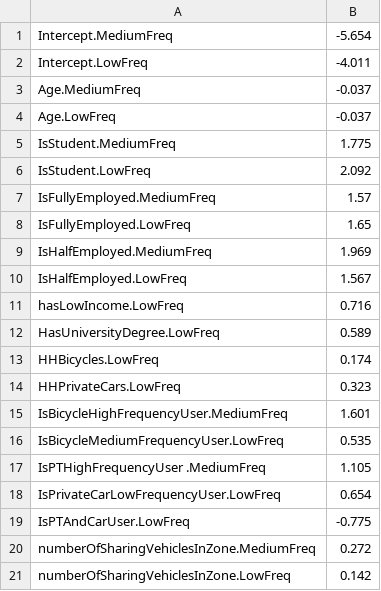
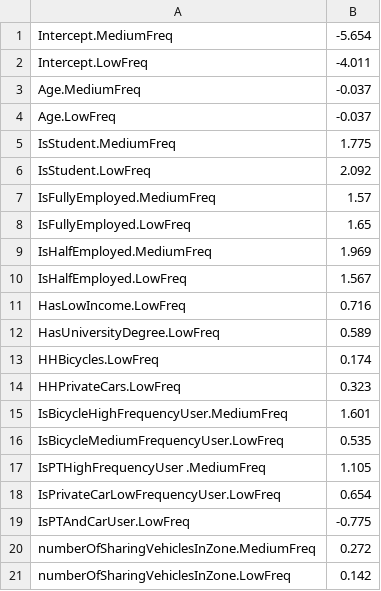
Before and after one commit to h2020-momentum/MOMENTUM, a CSV file: Demand/Induced demand/Roundtrip station based car-sharing/CoefficientValues_UseFrequency.csv, drawn as a sheet.

Commit message:
Add files via upload

```diff
--- a/Demand/Induced demand/Roundtrip station based car-sharing/CoefficientValues_UseFrequency.csv
+++ b/Demand/Induced demand/Roundtrip station based car-sharing/CoefficientValues_UseFrequency.csv
@@ -10,3 +10,3 @@ IsHalfEmployed.MediumFreq,1.969
 IsHalfEmployed.LowFreq,1.567
-hasLowIncome.LowFreq,0.716
+HasLowIncome.LowFreq,0.716
 HasUniversityDegree.LowFreq,0.589
```
